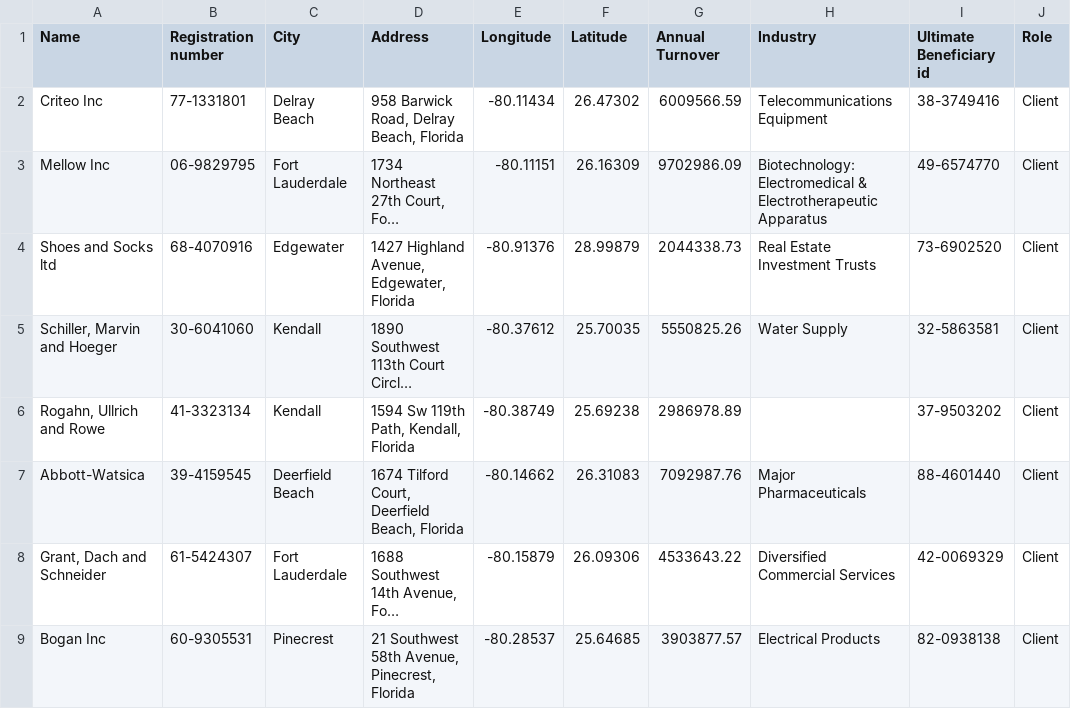
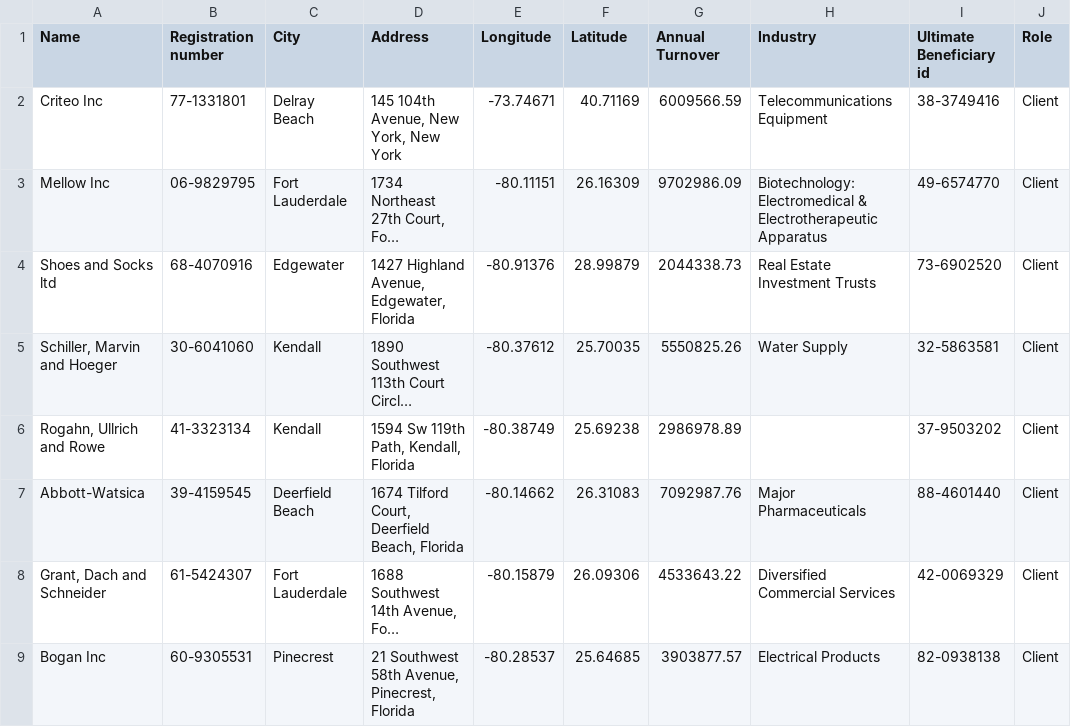
Before and after one commit to Linkurious/dataset-aml, a CSV file: csv/Dataset AML Demo - Company.csv, drawn as a sheet; only a part is shown; long unchanged cells end in …; the diff names each change by its address in the sheet, - before the commit and + after, or states it on an @@ line.

```diff
--- a/csv/Dataset AML Demo - Company.csv
+++ b/csv/Dataset AML Demo - Company.csv
-D2 (Address): 958 Barwick Road, Delray Beach, Florida
+D2 (Address): 145 104th Avenue, New York, New York
-E2 (Longitude): -80.11434
+E2 (Longitude): -73.74671
-F2 (Latitude): 26.47302
+F2 (Latitude): 40.71169
```
Also changed, not shown: csv/Dataset AML Demo - Person.csv.
